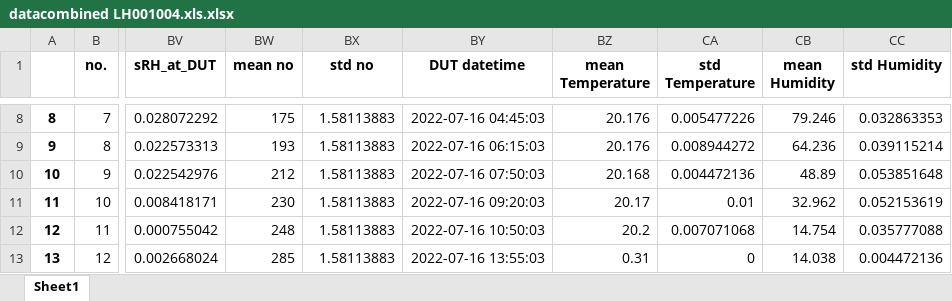
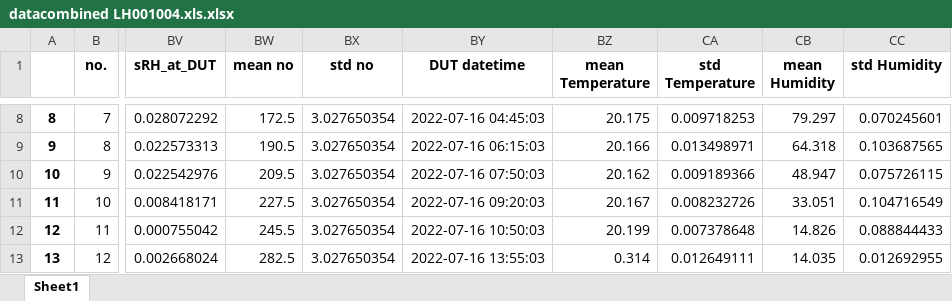
Before and after one commit to Stefaanjanssens/Combine_data_logger, an Excel workbook: datacombined LH001004.xls.xlsx, sheet Sheet1, drawn as a sheet; only a part is shown, gaps mark what is left out; values as stored, in another font and other column widths than the file's, no borders; the diff covers the shown part only; the diff names each change by its address in the sheet, - before the commit and + after, or states it on an @@ line.

```diff
--- a/datacombined LH001004.xls.xlsx (sheet Sheet1)
+++ b/datacombined LH001004.xls.xlsx (sheet Sheet1)
-BW8 (mean no): 175
+BW8 (mean no): 172.5
-BX8:BX13 (std no): 1.58113883
+BX8:BX13 (std no): 3.027650354
-BZ8 (mean Temperature): 20.176
+BZ8 (mean Temperature): 20.175
-CA8 (std Temperature): 0.005477226
+CA8 (std Temperature): 0.009718253
-CB8 (mean Humidity): 79.246
+CB8 (mean Humidity): 79.297
-CC8 (std Humidity): 0.032863353
+CC8 (std Humidity): 0.070245601
-BW9 (mean no): 193
+BW9 (mean no): 190.5
-BZ9 (mean Temperature): 20.176
+BZ9 (mean Temperature): 20.166
-CA9 (std Temperature): 0.008944272
+CA9 (std Temperature): 0.013498971
-CB9 (mean Humidity): 64.236
+CB9 (mean Humidity): 64.318
-CC9 (std Humidity): 0.039115214
+CC9 (std Humidity): 0.103687565
-BW10 (mean no): 212
+BW10 (mean no): 209.5
-BZ10 (mean Temperature): 20.168
+BZ10 (mean Temperature): 20.162
-CA10 (std Temperature): 0.004472136
+CA10 (std Temperature): 0.009189366
-CB10 (mean Humidity): 48.89
+CB10 (mean Humidity): 48.947
-CC10 (std Humidity): 0.053851648
+CC10 (std Humidity): 0.075726115
-BW11 (mean no): 230
+BW11 (mean no): 227.5
-BZ11 (mean Temperature): 20.17
+BZ11 (mean Temperature): 20.167
-CA11 (std Temperature): 0.01
+CA11 (std Temperature): 0.008232726
-CB11 (mean Humidity): 32.962
+CB11 (mean Humidity): 33.051
-CC11 (std Humidity): 0.052153619
+CC11 (std Humidity): 0.104716549
-BW12 (mean no): 248
+BW12 (mean no): 245.5
-BZ12 (mean Temperature): 20.2
+BZ12 (mean Temperature): 20.199
-CA12 (std Temperature): 0.007071068
+CA12 (std Temperature): 0.007378648
-CB12 (mean Humidity): 14.754
+CB12 (mean Humidity): 14.826
-CC12 (std Humidity): 0.035777088
+CC12 (std Humidity): 0.088844433
-BW13 (mean no): 285
+BW13 (mean no): 282.5
-BZ13 (mean Temperature): 0.31
+BZ13 (mean Temperature): 0.314
-CA13 (std Temperature): 0
+CA13 (std Temperature): 0.012649111
-CB13 (mean Humidity): 14.038
+CB13 (mean Humidity): 14.035
-CC13 (std Humidity): 0.004472136
+CC13 (std Humidity): 0.012692955
```
Also changed, not shown: 847 edited cells elsewhere in this sheet, datacombined H002672.xls.xlsx, datacombined LH001006.xls.xlsx, 3 other files.
